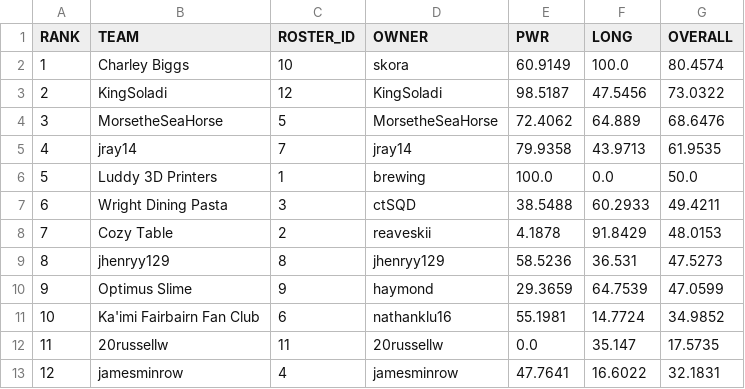
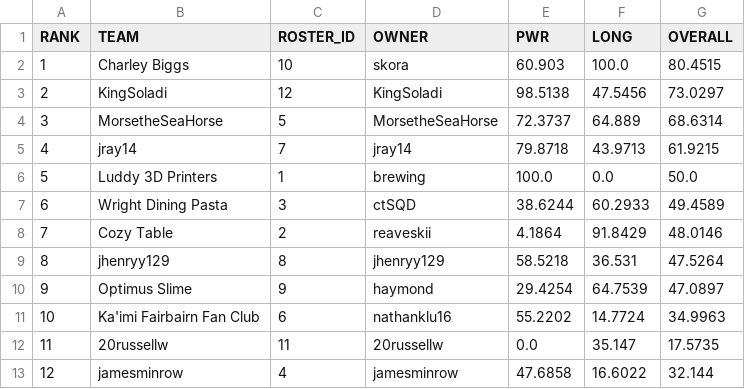
Before and after one commit to le-pantman/dynasty-power-rankings, a CSV file: reports/2026/week_2_csv/week_2_overall.csv, drawn as a sheet.

```diff
--- a/reports/2026/week_2_csv/week_2_overall.csv
+++ b/reports/2026/week_2_csv/week_2_overall.csv
@@ -1,13 +1,13 @@
 RANK,TEAM,ROSTER_ID,OWNER,PWR,LONG,OVERALL
-1,Charley Biggs,10,skora,60.9149,100.0,80.4574
-2,KingSoladi,12,KingSoladi,98.5187,47.5456,73.0322
-3,MorsetheSeaHorse,5,MorsetheSeaHorse,72.4062,64.889,68.6476
-4,jray14,7,jray14,79.9358,43.9713,61.9535
+1,Charley Biggs,10,skora,60.903,100.0,80.4515
+2,KingSoladi,12,KingSoladi,98.5138,47.5456,73.0297
+3,MorsetheSeaHorse,5,MorsetheSeaHorse,72.3737,64.889,68.6314
+4,jray14,7,jray14,79.8718,43.9713,61.9215
 5,Luddy 3D Printers,1,brewing,100.0,0.0,50.0
-6,Wright Dining Pasta,3,ctSQD,38.5488,60.2933,49.4211
-7,Cozy Table,2,reaveskii,4.1878,91.8429,48.0153
-8,jhenryy129,8,jhenryy129,58.5236,36.531,47.5273
-9,Optimus Slime,9,haymond,29.3659,64.7539,47.0599
-10,Ka'imi Fairbairn Fan Club,6,nathanklu16,55.1981,14.7724,34.9852
+6,Wright Dining Pasta,3,ctSQD,38.6244,60.2933,49.4589
+7,Cozy Table,2,reaveskii,4.1864,91.8429,48.0146
+8,jhenryy129,8,jhenryy129,58.5218,36.531,47.5264
+9,Optimus Slime,9,haymond,29.4254,64.7539,47.0897
+10,Ka'imi Fairbairn Fan Club,6,nathanklu16,55.2202,14.7724,34.9963
 11,20russellw,11,20russellw,0.0,35.147,17.5735
-12,jamesminrow,4,jamesminrow,47.7641,16.6022,32.1831
+12,jamesminrow,4,jamesminrow,47.6858,16.6022,32.144
```
Also changed, not shown: reports/2026/week_2_csv/week_2_pwr.csv, 1 other file.
